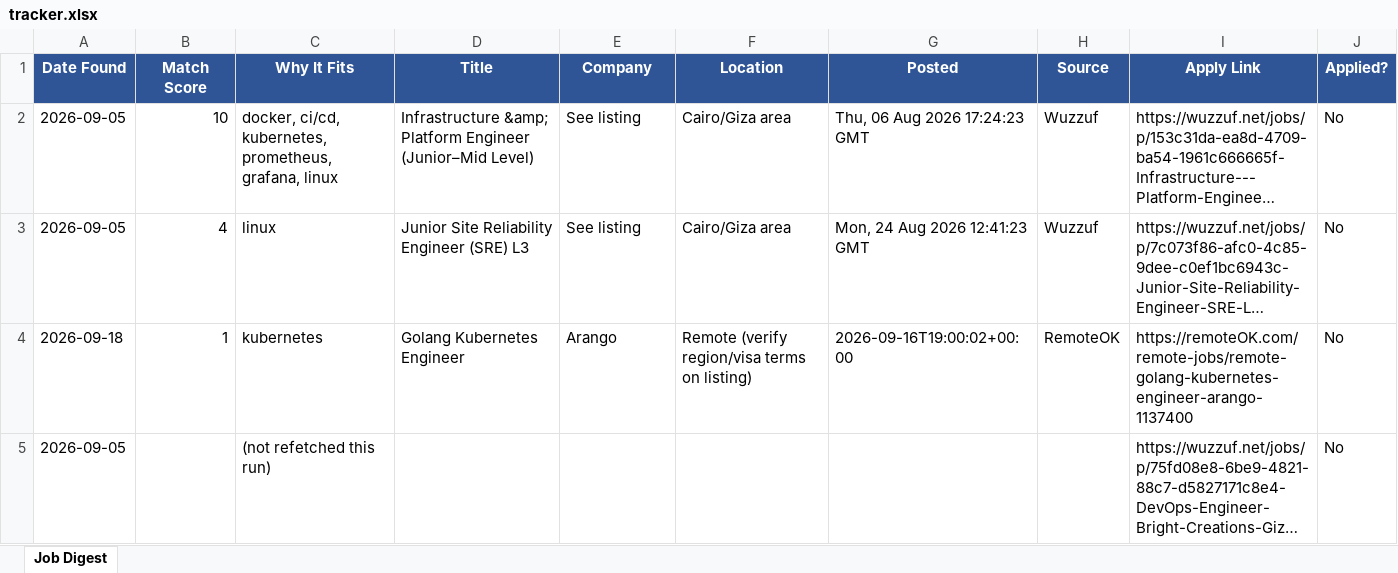
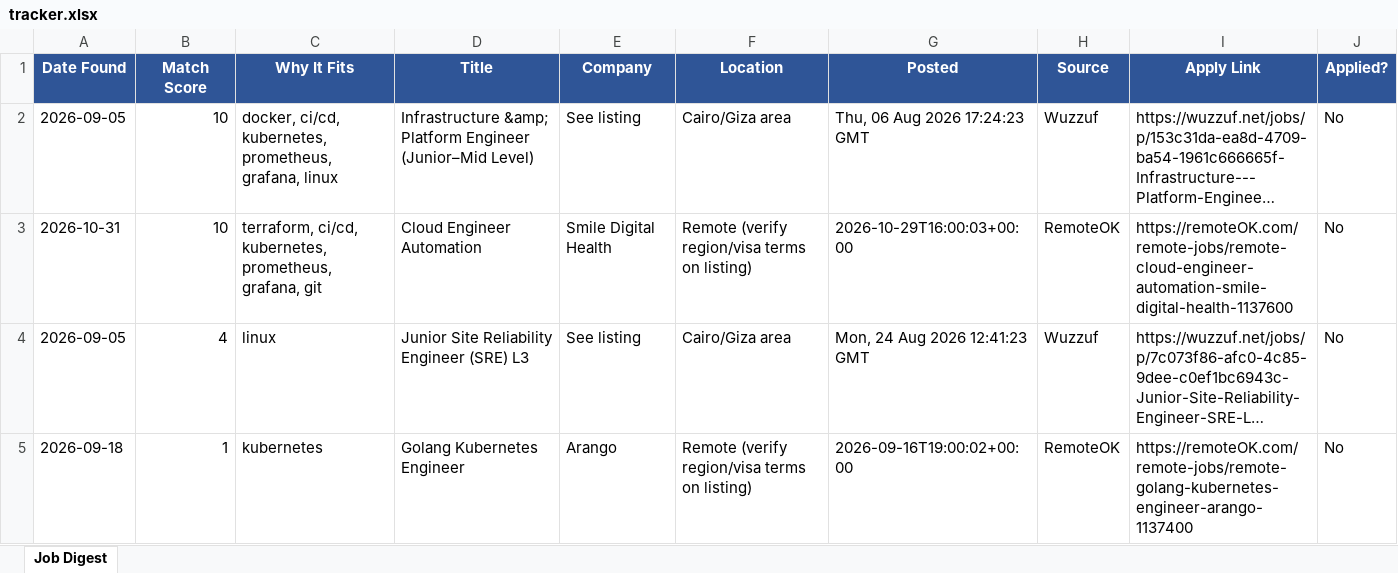
Before and after one commit to sondosomarr/job_digest, an Excel workbook: tracker.xlsx, sheet Job Digest, drawn as a sheet; only a part is shown; the shorter side is filled out with more unchanged rows; long unchanged cells end in …; values as stored, in another font and other column widths than the file's, no borders; the diff names each change by its address in the sheet, - before the commit and + after, or states it on an @@ line.

```diff
--- a/tracker.xlsx (sheet Job Digest)
+++ b/tracker.xlsx (sheet Job Digest)
+row 3: 2026-10-31 | 10 | terraform, ci/cd, kubernetes, prometheus, grafana, git | Cloud Engineer Automation | Smile Digital Health | Remote (verify region/visa terms on listing) | 2026-10-29T16:00:03+00:00 | RemoteOK | https://remoteOK.com/remote-jobs/remote-cloud-engineer-automation-smile-digital-health-1137600 | No
```
